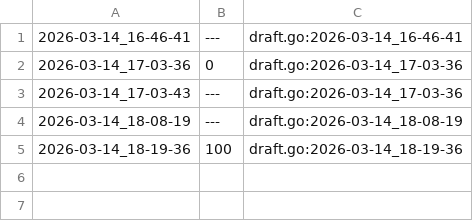
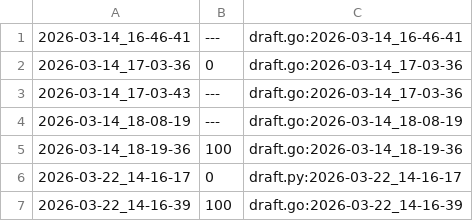
Before and after one commit to qxcode-course/ed-seg-bloco-a-warrley, a CSV file: .tko/track/ed@gomos/track.csv, drawn as a sheet; the diff names each change by its address in the sheet, - before the commit and + after, or states it on an @@ line.

```diff
--- a/.tko/track/ed@gomos/track.csv
+++ b/.tko/track/ed@gomos/track.csv
+row 6: 2026-03-22_14-16-17 | 0 | draft.py:2026-03-22_14-16-17
+row 7: 2026-03-22_14-16-39 | 100 | draft.go:2026-03-22_14-16-39
```
Also changed, not shown: 7 other files.
